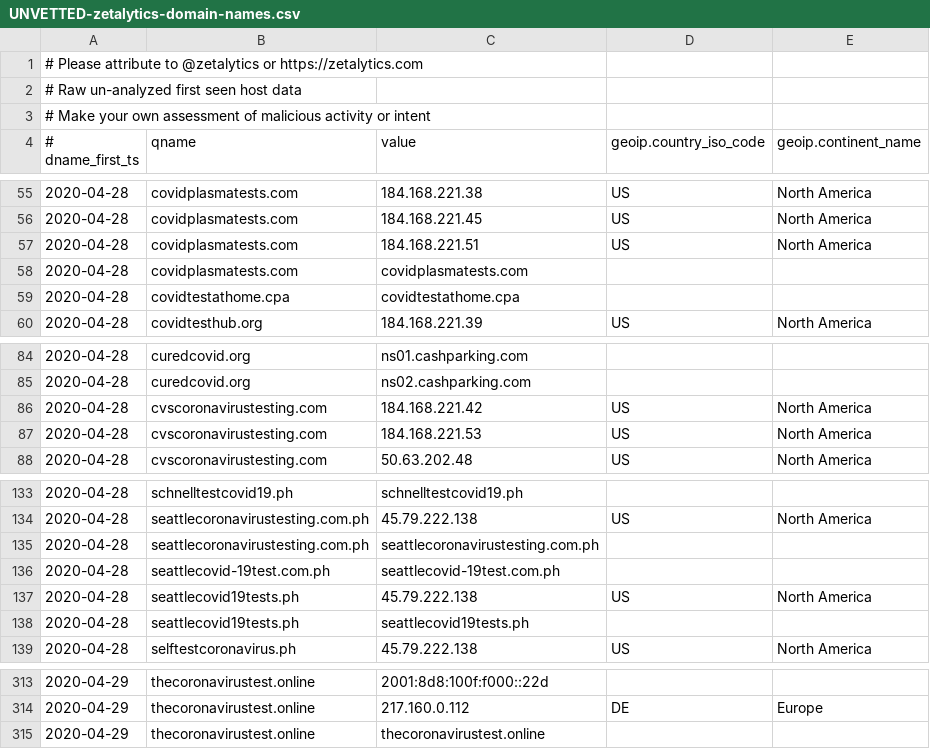
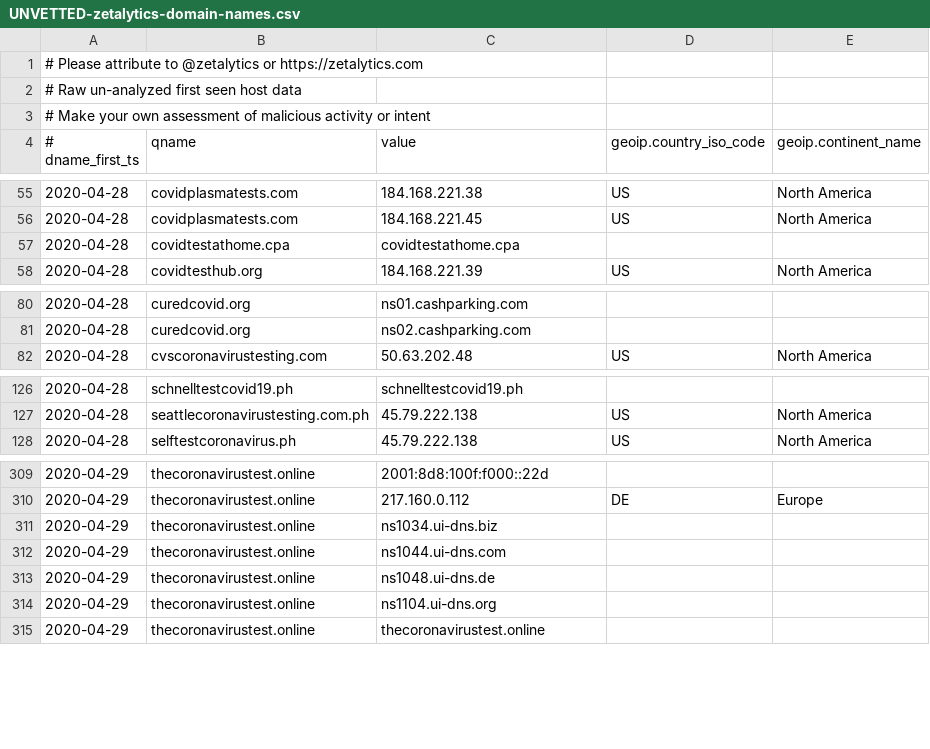
Before and after one commit to COVID-19-CTI-LEAGUE/PUBLIC_RELEASE, a CSV file: UNVETTED-zetalytics-domain-names.csv, drawn as a sheet; only a part is shown, gaps mark what is left out; removed rows and columns are numbered as before the commit, all else as after; the diff covers the shown part only; the diff names each change by its address in the sheet, - before the commit and + after, or states it on an @@ line.

```diff
--- a/UNVETTED-zetalytics-domain-names.csv
+++ b/UNVETTED-zetalytics-domain-names.csv
-row 57: 2020-04-28 | covidplasmatests.com | 184.168.221.51 | US | North America
-row 58: 2020-04-28 | covidplasmatests.com | covidplasmatests.com
-row 86: 2020-04-28 | cvscoronavirustesting.com | 184.168.221.42 | US | North America
-row 87: 2020-04-28 | cvscoronavirustesting.com | 184.168.221.53 | US | North America
-row 135: 2020-04-28 | seattlecoronavirustesting.com.ph | seattlecoronavirustesting.com.ph
-row 136: 2020-04-28 | seattlecovid-19test.com.ph | seattlecovid-19test.com.ph
-row 137: 2020-04-28 | seattlecovid19tests.ph | 45.79.222.138 | US | North America
-row 138: 2020-04-28 | seattlecovid19tests.ph | seattlecovid19tests.ph
+row 311: 2020-04-29 | thecoronavirustest.online | ns1034.ui-dns.biz
+row 312: 2020-04-29 | thecoronavirustest.online | ns1044.ui-dns.com
+row 313: 2020-04-29 | thecoronavirustest.online | ns1048.ui-dns.de
+row 314: 2020-04-29 | thecoronavirustest.online | ns1104.ui-dns.org
```
Also changed, not shown: 9 added rows, 5 removed rows and 1 edited cell elsewhere in this file, 1 other file.
